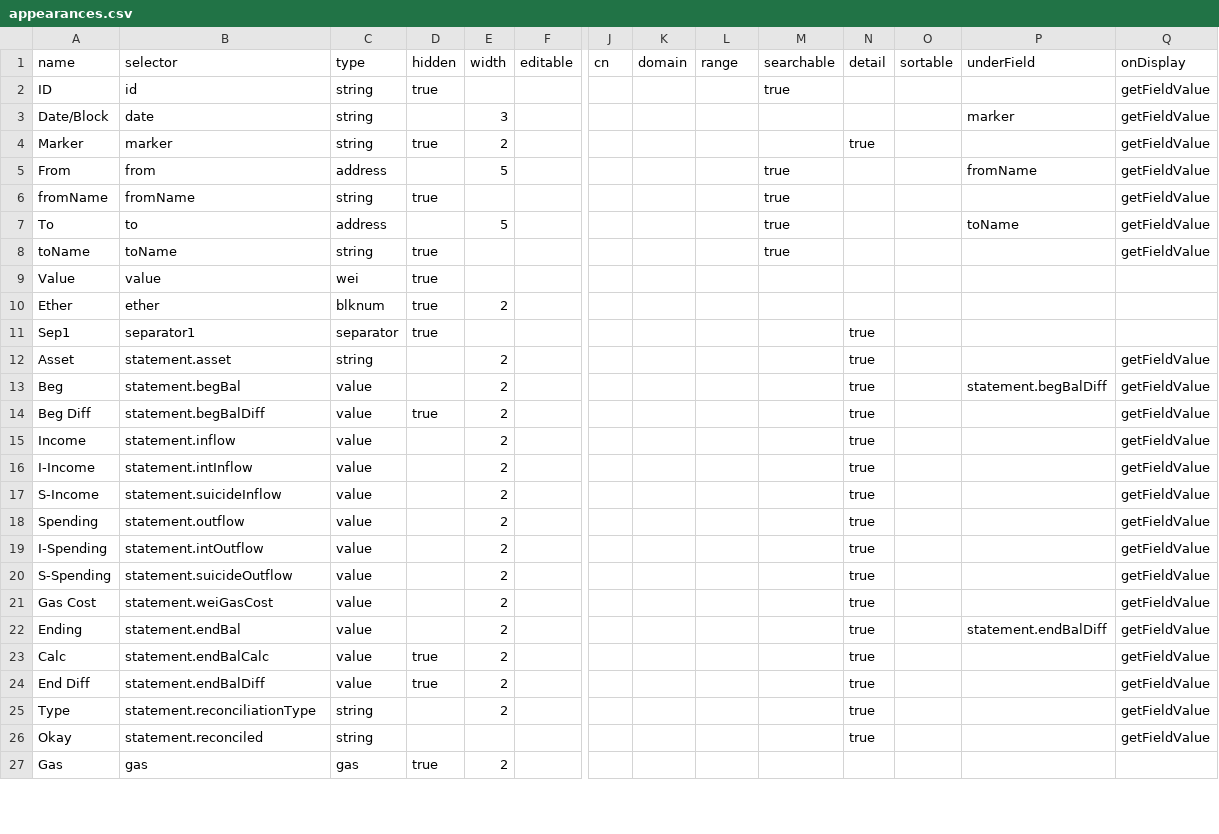
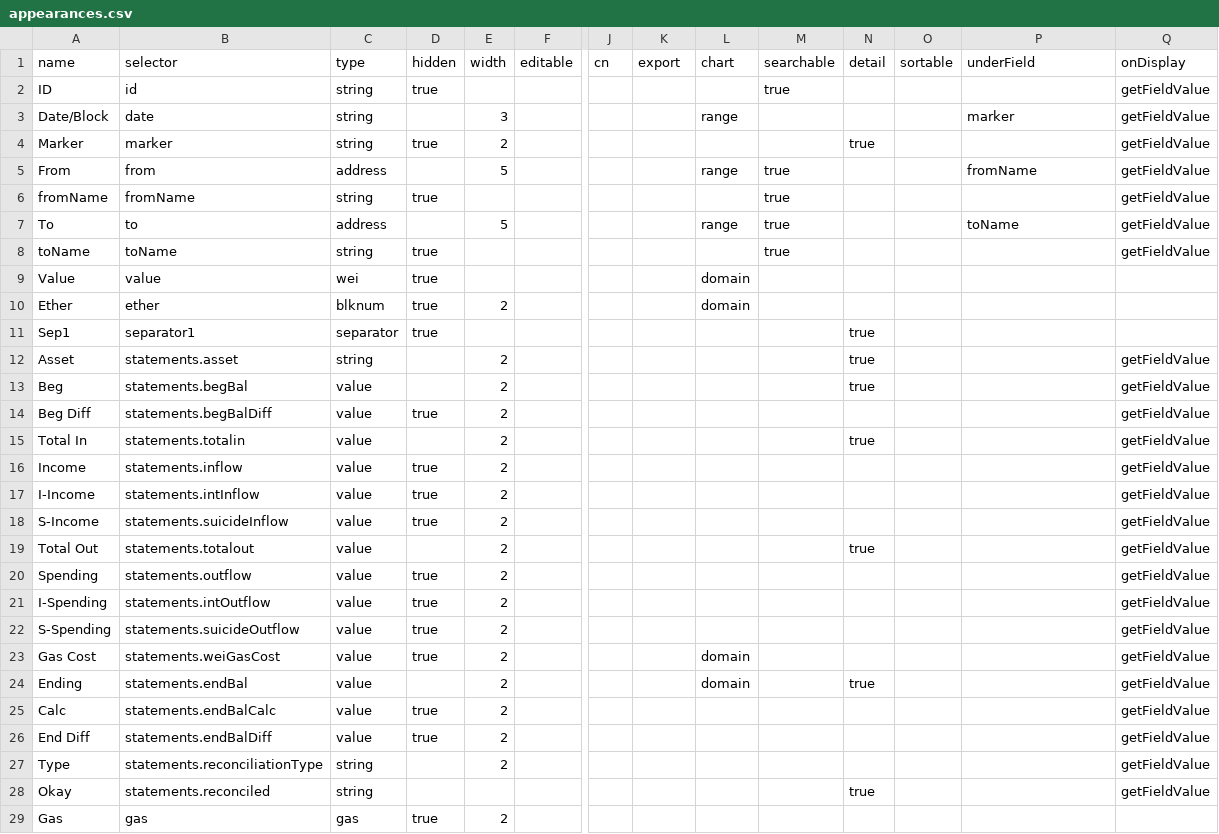
Before and after one commit to dszlachta/trueblocks-explorer, a CSV file: src/classDefinitions/schemas/appearances.csv, drawn as a sheet; only a part is shown, gaps mark what is left out; addresses are those after the commit; rows hold the shown columns only; the diff covers the shown part only; the diff names each change by its address in the sheet, - before the commit and + after, or states it on an @@ line.

```diff
--- a/src/classDefinitions/schemas/appearances.csv
+++ b/src/classDefinitions/schemas/appearances.csv
-K1: domain
+K1: export
-L1: range
+L1: chart
-L3 (chart): (empty)
+L3 (chart): range
-L5 (chart): (empty)
+L5 (chart): range
-L7 (chart): (empty)
+L7 (chart): range
-L9:L10 (chart): (empty)
+L9:L10 (chart): domain
-B12 (selector): statement.asset
+B12 (selector): statements.asset
-B13 (selector): statement.begBal
+B13 (selector): statements.begBal
-P13 (underField): statement.begBalDiff
+P13 (underField): (empty)
-B14 (selector): statement.begBalDiff
+B14 (selector): statements.begBalDiff
-N14 (detail): true
+N14 (detail): (empty)
+row 15: Total In | statements.totalin | value |  | 2 |  |  |  |  |  | true |  |  | getFieldValue
-B16 (selector): statement.inflow
+B16 (selector): statements.inflow
-D16:D18 (hidden): (empty)
+D16:D18 (hidden): true
-N16:N18 (detail): true
+N16:N18 (detail): (empty)
-B17 (selector): statement.intInflow
+B17 (selector): statements.intInflow
-B18 (selector): statement.suicideInflow
+B18 (selector): statements.suicideInflow
+row 19: Total Out | statements.totalout | value |  | 2 |  |  |  |  |  | true |  |  | getFieldValue
-B20 (selector): statement.outflow
+B20 (selector): statements.outflow
-D20:D23 (hidden): (empty)
+D20:D23 (hidden): true
-N20:N23 (detail): true
+N20:N23 (detail): (empty)
-B21 (selector): statement.intOutflow
+B21 (selector): statements.intOutflow
-B22 (selector): statement.suicideOutflow
+B22 (selector): statements.suicideOutflow
-B23 (selector): statement.weiGasCost
+B23 (selector): statements.weiGasCost
-L23:L24 (chart): (empty)
+L23:L24 (chart): domain
-B24 (selector): statement.endBal
+B24 (selector): statements.endBal
-P24 (underField): statement.endBalDiff
+P24 (underField): (empty)
-B25 (selector): statement.endBalCalc
+B25 (selector): statements.endBalCalc
-N25:N27 (detail): true
+N25:N27 (detail): (empty)
-B26 (selector): statement.endBalDiff
+B26 (selector): statements.endBalDiff
-B27 (selector): statement.reconciliationType
+B27 (selector): statements.reconciliationType
-B28 (selector): statement.reconciled
+B28 (selector): statements.reconciled
```
Also changed, not shown: 2 added rows and 4 edited cells elsewhere in this file, src/classDefinitions/schemas/caches.csv, src/classDefinitions/schemas/collections.csv, 42 other files.
